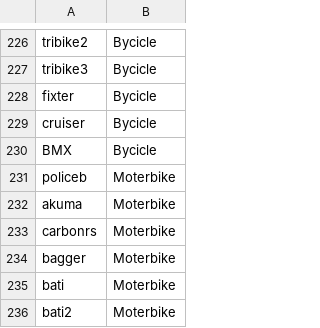
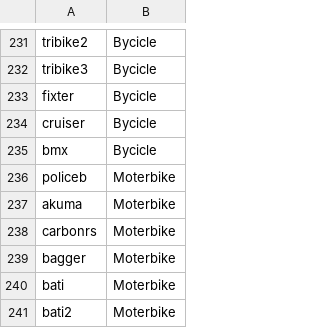
Before and after one commit to David0tt/DeepGTAV, a CSV file: vehicle_labels.csv, drawn as a sheet; only a part is shown, gaps mark what is left out; the diff covers the shown part only.

```diff
--- a/vehicle_labels.csv
+++ b/vehicle_labels.csv
@@ -229,3 +234,3 @@ fixter,Bycicle
 cruiser,Bycicle
-BMX,Bycicle
+bmx,Bycicle
 policeb,Moterbike
```
Also changed, not shown: 5 added rows and 1 edited cell elsewhere in this file.
